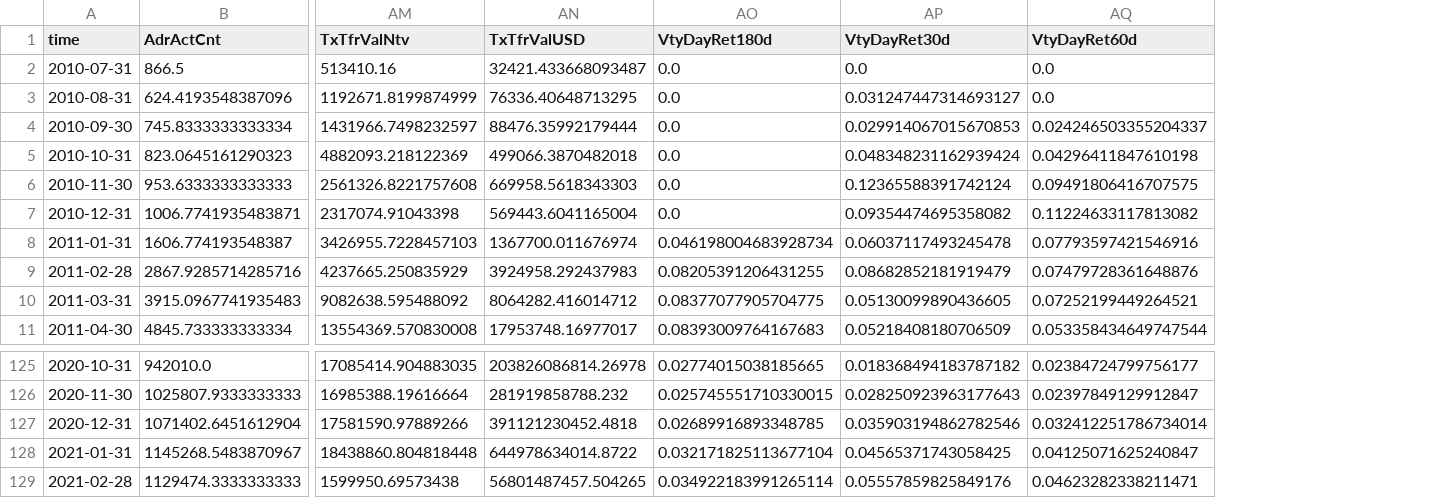
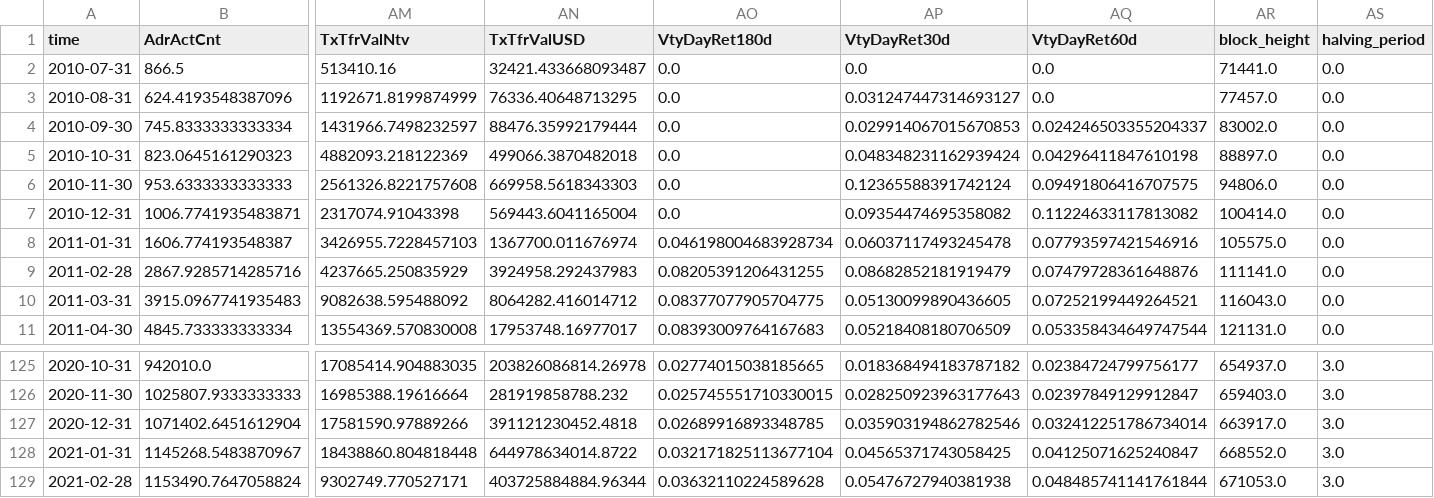
Before and after one commit to morenotos/bitcoinPriceModeling, a CSV file: data/processed/monthly_data.csv, drawn as a sheet; only a part is shown, gaps mark what is left out; removed rows and columns are numbered as before the commit, all else as after; rows hold the shown columns only; the diff names each change by its address in the sheet, - before the commit and + after, or states it on an @@ line.

Commit message:
added 4year%change csv files is data/processed, model selection using holdout set in notebook 06, first draft of model repot in docs and model_metric_params in models

```diff
--- a/data/processed/monthly_data.csv
+++ b/data/processed/monthly_data.csv
+column AR (block_height), rows 2-11: 71441.0 | 77457.0 | 83002.0 | 88897.0 | 94806.0 | 100414.0 | 105575.0 | 111141.0 | 116043.0 | 121131.0; rows 125-128: 654937.0 | 659403.0 | 663917.0 | 668552.0
+column AS (halving_period), rows 2-11: all 0.0; rows 125-128: all 3.0
-row 129: 2021-02-28 | 1129474.3333333333 | 1599950.69573438 | 56801487457.504265 | 0.034922183991265114 | 0.05557859825849176 | 0.04623282338211471
+row 129: 2021-02-28 | 1153490.7647058824 | 9302749.770527171 | 403725884884.96344 | 0.03632110224589628 | 0.05476727940381938 | 0.048485741141761844 | 671053.0 | 3.0
```
Also changed, not shown: data/processed/annual_data.csv, 16 other files.
